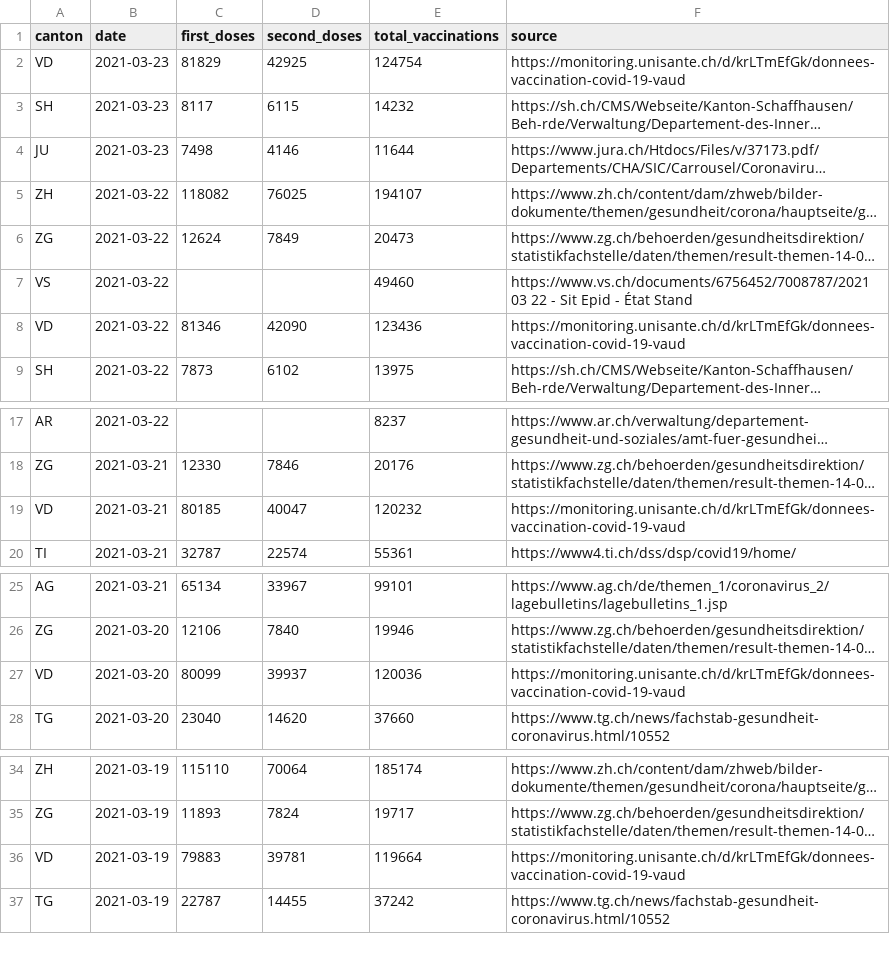
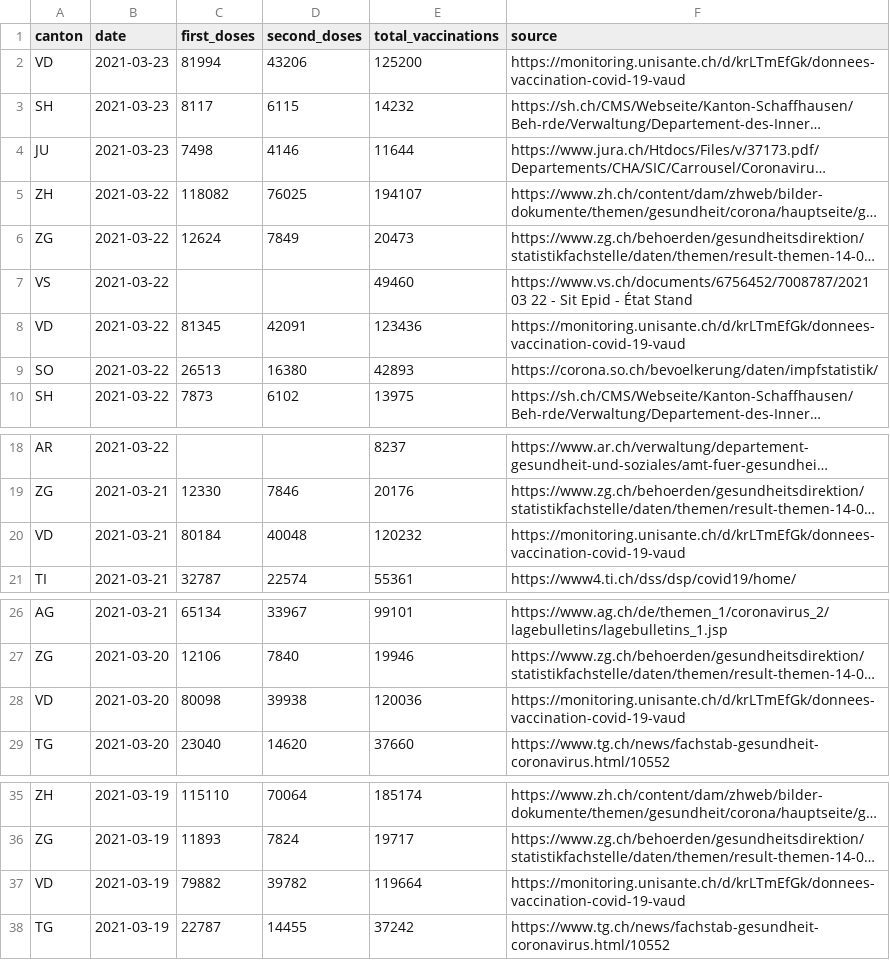
Before and after one commit to n0rdlicht/ch-vaccinations, a CSV file: data/vaccinations_latest.csv, drawn as a sheet; only a part is shown, gaps mark what is left out; long unchanged cells end in …; addresses are those after the commit; the diff covers the shown part only; the diff names each change by its address in the sheet, - before the commit and + after, or states it on an @@ line.

```diff
--- a/data/vaccinations_latest.csv
+++ b/data/vaccinations_latest.csv
-C2 (first_doses): 81829
+C2 (first_doses): 81994
-D2 (second_doses): 42925
+D2 (second_doses): 43206
-E2 (total_vaccinations): 124754
+E2 (total_vaccinations): 125200
-C8 (first_doses): 81346
+C8 (first_doses): 81345
-D8 (second_doses): 42090
+D8 (second_doses): 42091
+row 9: SO | 2021-03-22 | 26513 | 16380 | 42893 | https://corona.so.ch/bevoelkerung/daten/impfstatistik/
-C20 (first_doses): 80185
+C20 (first_doses): 80184
-D20 (second_doses): 40047
+D20 (second_doses): 40048
-C28 (first_doses): 80099
+C28 (first_doses): 80098
-D28 (second_doses): 39937
+D28 (second_doses): 39938
-C37 (first_doses): 79883
+C37 (first_doses): 79882
-D37 (second_doses): 39781
+D37 (second_doses): 39782
```
Also changed, not shown: 30 edited cells elsewhere in this file, data/vaccination_data_total.csv, 1 other file.
